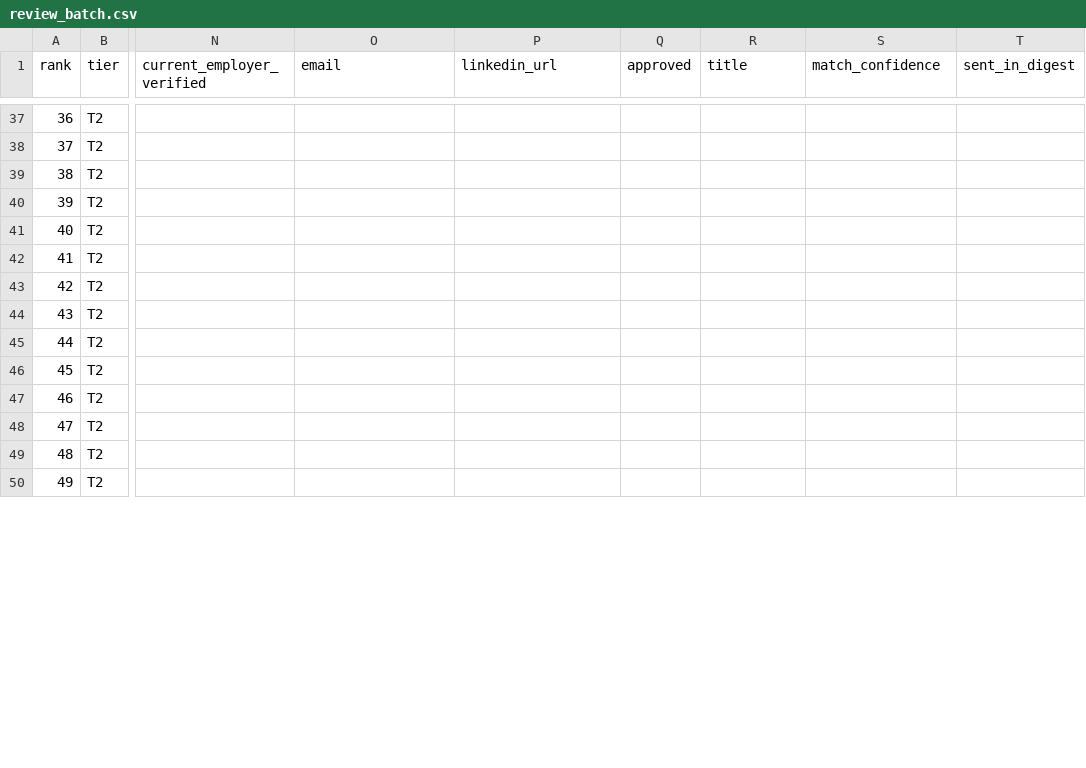
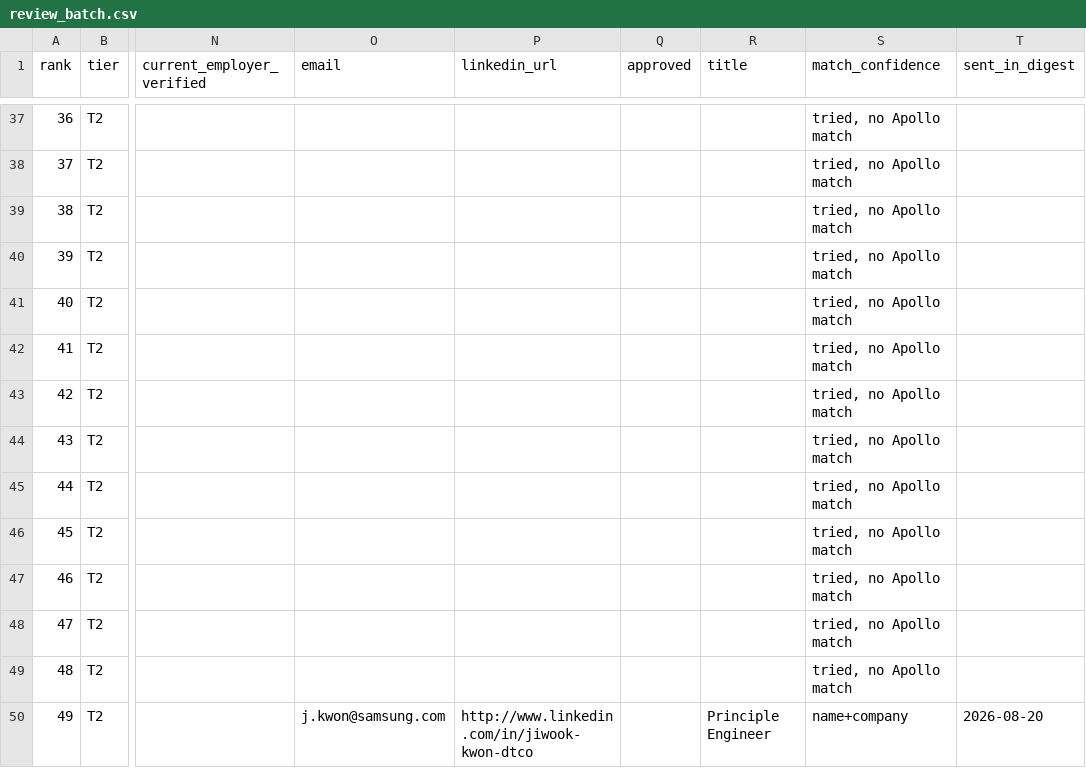
Before and after one commit to dharshinimaru/kara-pipeline, a CSV file: data/review_batch.csv, drawn as a sheet; only a part is shown, gaps mark what is left out; the diff covers the shown part only; the diff names each change by its address in the sheet, - before the commit and + after, or states it on an @@ line.

```diff
--- a/data/review_batch.csv
+++ b/data/review_batch.csv
-S37:S49 (match_confidence): (empty)
+S37:S49 (match_confidence): tried, no Apollo match
-O50 (email): (empty)
+O50 (email): j.kwon@samsung.com
-P50 (linkedin_url): (empty)
+P50 (linkedin_url): http://www.linkedin.com/in/jiwook-kwon-dtco
-R50 (title): (empty)
+R50 (title): Principle Engineer
-S50 (match_confidence): (empty)
+S50 (match_confidence): name+company
-T50 (sent_in_digest): (empty)
+T50 (sent_in_digest): 2026-08-20
```
Also changed, not shown: 67 edited cells elsewhere in this file, data/candidates_2026-08-20.csv, 2 other files.
